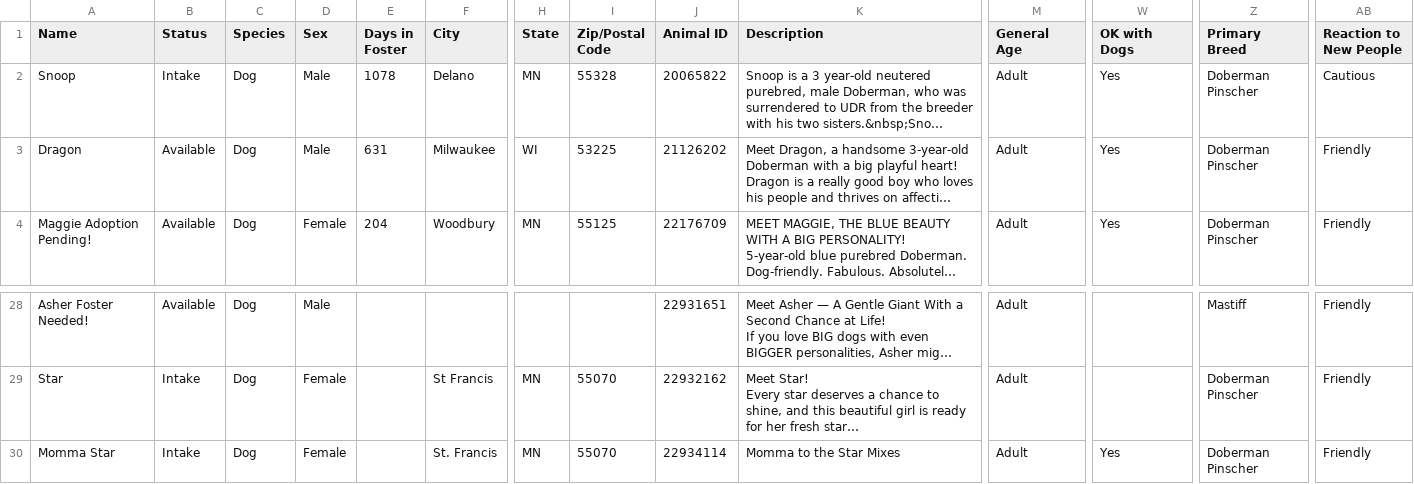
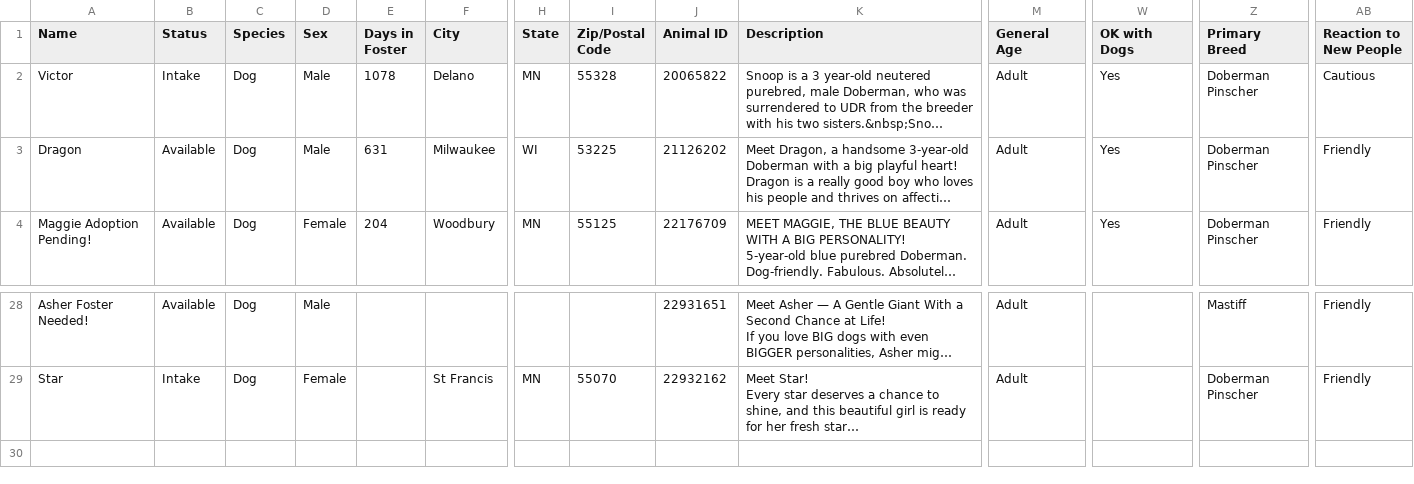
Before and after one commit to UnitedDobermanRescue/UDR, a CSV file: animals.csv, drawn as a sheet; only a part is shown, gaps mark what is left out; long unchanged cells end in …; rows hold the shown columns only; the diff names each change by its address in the sheet, - before the commit and + after, or states it on an @@ line.

```diff
--- a/animals.csv
+++ b/animals.csv
-A2 (Name): Snoop
+A2 (Name): Victor
-row 30: Momma Star | Intake | Dog | Female |  | St. Francis | MN | 55070 | 22934114 | Momma to the Star Mixes | Adult | Yes | Doberman Pinscher | Friendly
```
Also changed, not shown: 1 other file.
